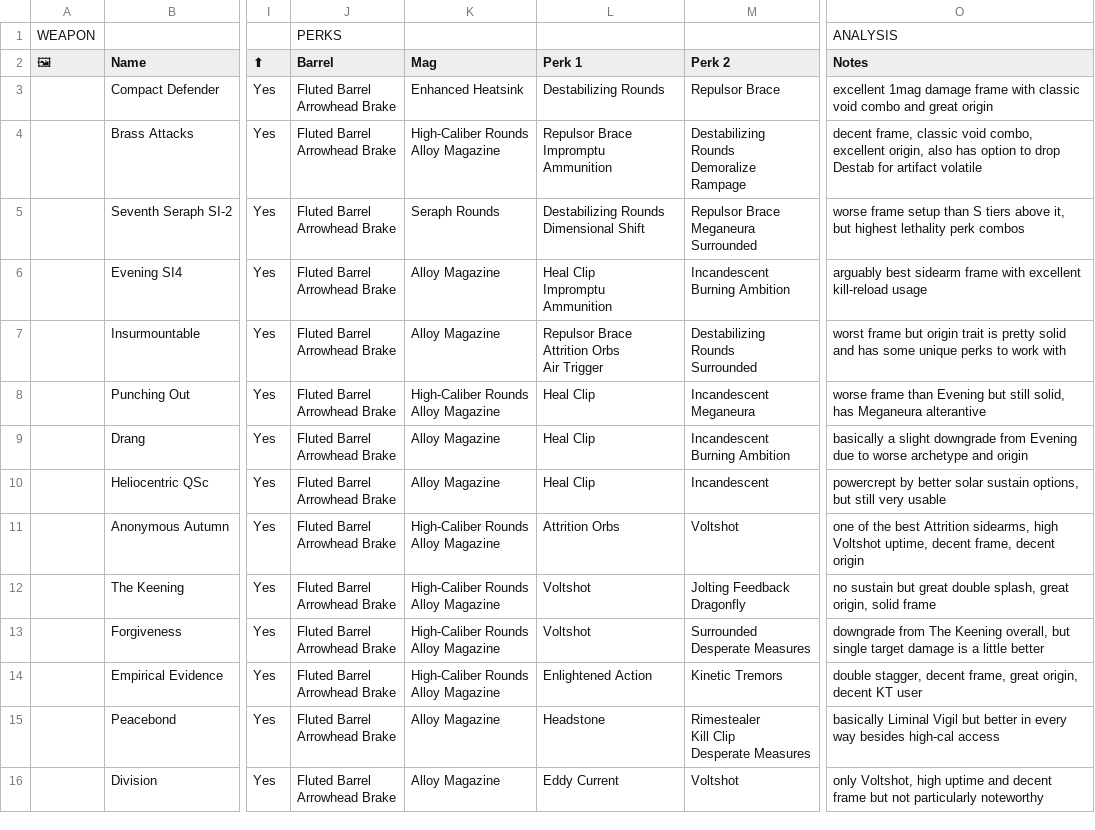
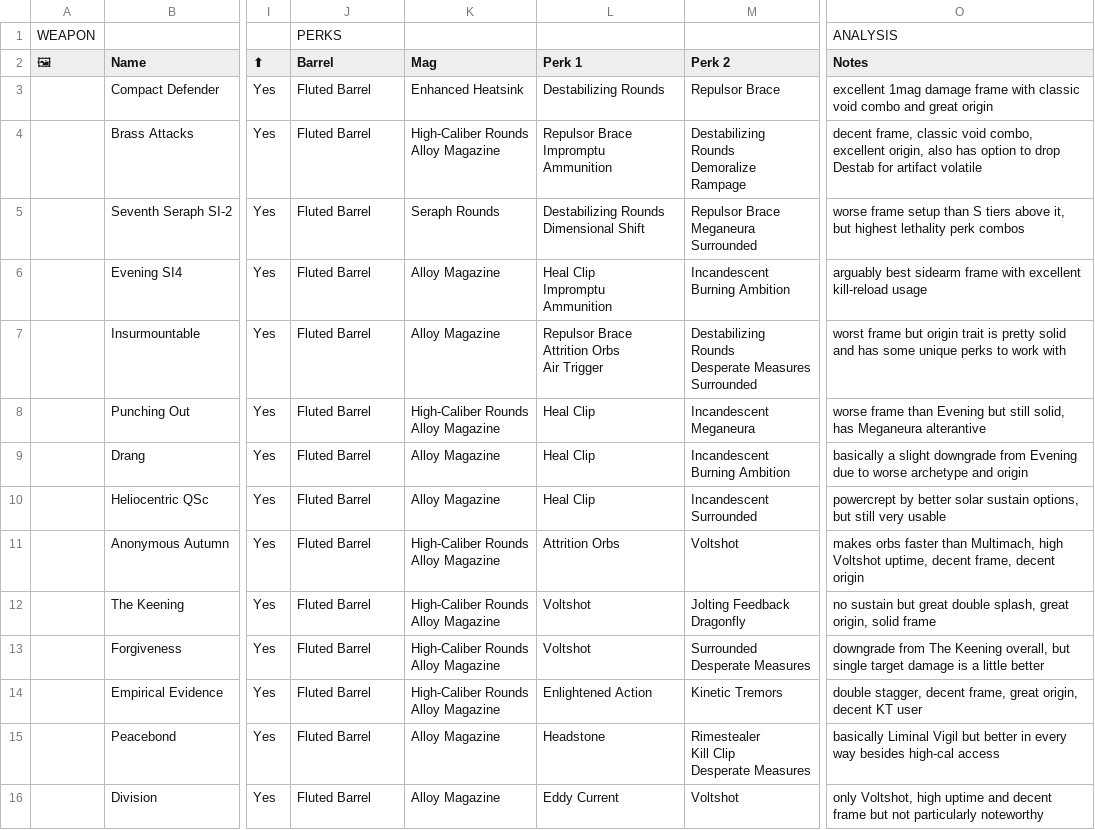
Before and after one commit to JxPv2/Destiny2, a CSV file: dim_wishlists/spreadsheets_to_dim_wishlists_scripts/workbooks_downloaded/aegis_endgame_sidearms.csv, drawn as a sheet; only a part is shown, gaps mark what is left out; ↵ is a line break in a cell; the diff covers the shown part only; the diff names each change by its address in the sheet, - before the commit and + after, or states it on an @@ line.

```diff
--- a/dim_wishlists/spreadsheets_to_dim_wishlists_scripts/workbooks_downloaded/aegis_endgame_sidearms.csv
+++ b/dim_wishlists/spreadsheets_to_dim_wishlists_scripts/workbooks_downloaded/aegis_endgame_sidearms.csv
-J3:J16 (Barrel): Fluted Barrel ↵ Arrowhead Brake
+J3:J16 (Barrel): Fluted Barrel
-M7 (Perk 2): Destabilizing Rounds ↵ Surrounded
+M7 (Perk 2): Destabilizing Rounds ↵ Desperate Measures ↵ Surrounded
-M10 (Perk 2): Incandescent
+M10 (Perk 2): Incandescent ↵ Surrounded
-O11 (Notes): one of the best Attrition sidearms, high Voltshot…
+O11 (Notes): makes orbs faster than Multimach, high Voltshot…
```
Also changed, not shown: 1 added row, 1 removed row and 20 edited cells elsewhere in this file, dim_wishlists/spreadsheets_to_dim_wishlists_scripts/workbooks_downloaded/aegis_endgame_bows.csv, dim_wishlists/spreadsheets_to_dim_wishlists_scripts/workbooks_downloaded/aegis_endgame_hcs.csv, 31 other files.
